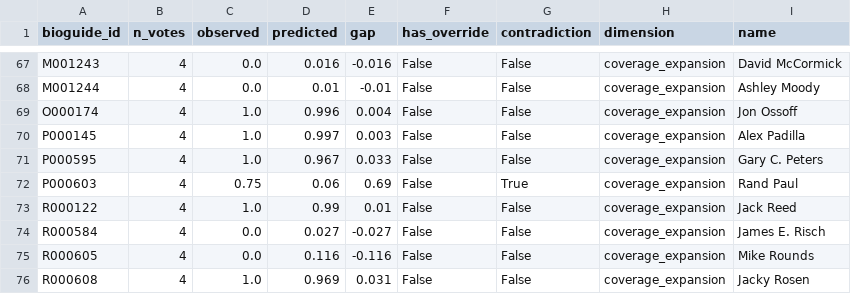
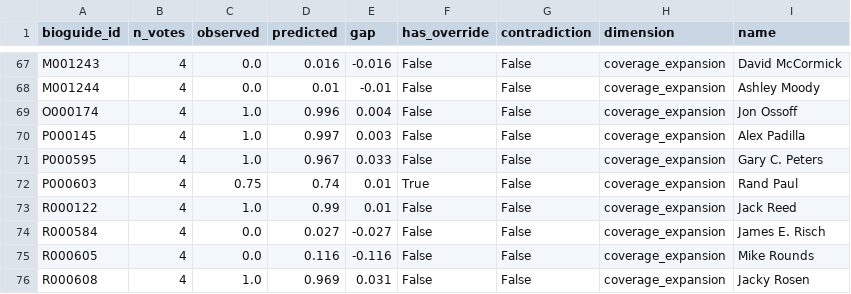
Before and after one commit to cnote203/SENATE_PREDICTION_TOOL, a CSV file: data/calibration/healthcare_consistency.csv, drawn as a sheet; only a part is shown, gaps mark what is left out.

```diff
--- a/data/calibration/healthcare_consistency.csv
+++ b/data/calibration/healthcare_consistency.csv
@@ -71,3 +71,3 @@ P000145,4,1.0,0.997,0.003,False,False,coverage_expansion,Alex Padilla
 P000595,4,1.0,0.967,0.033,False,False,coverage_expansion,Gary C. Peters
-P000603,4,0.75,0.06,0.69,False,True,coverage_expansion,Rand Paul
+P000603,4,0.75,0.74,0.01,True,False,coverage_expansion,Rand Paul
 R000122,4,1.0,0.99,0.01,False,False,coverage_expansion,Jack Reed
```
Also changed, not shown: data/calibration/banking_consistency.csv, 3 other files.
